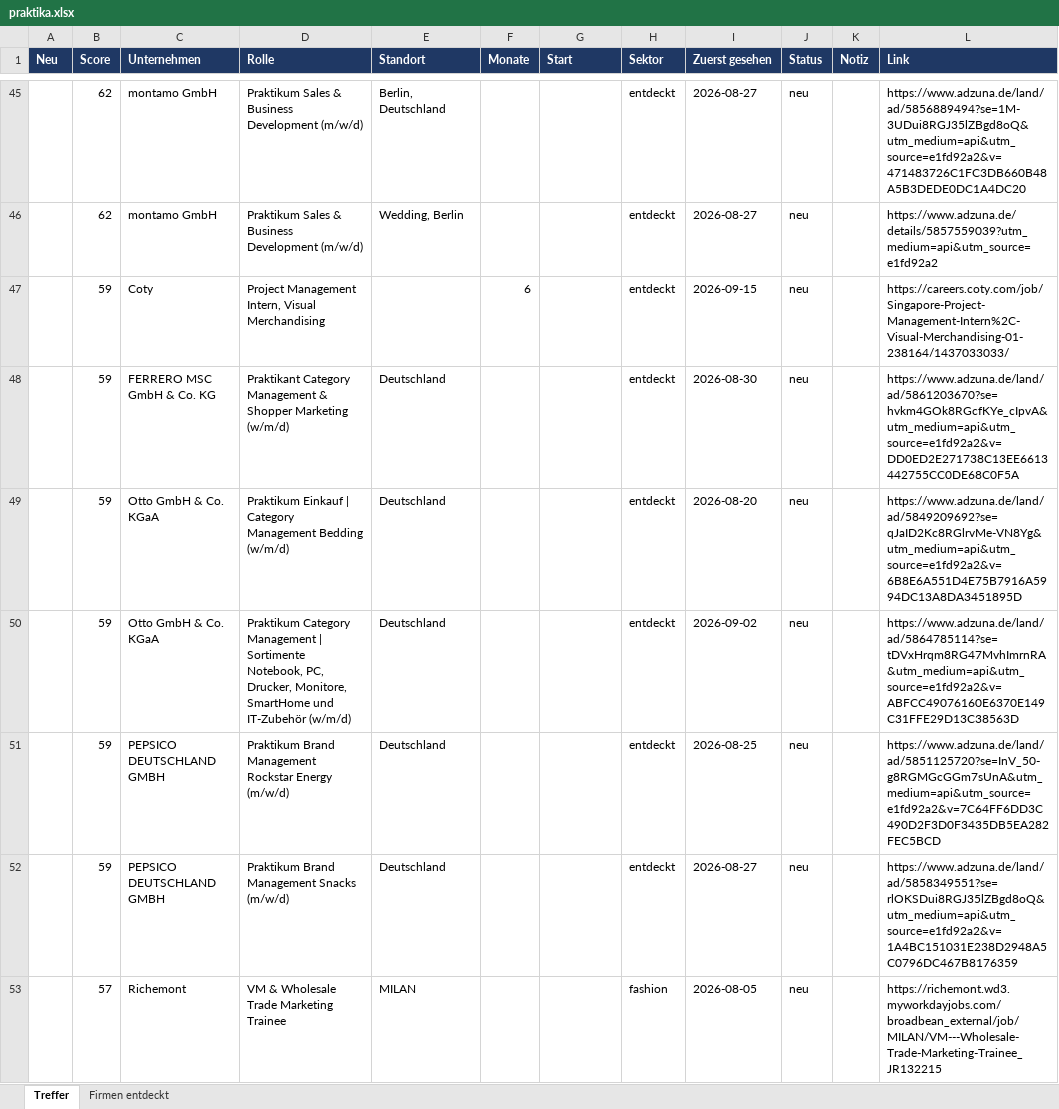
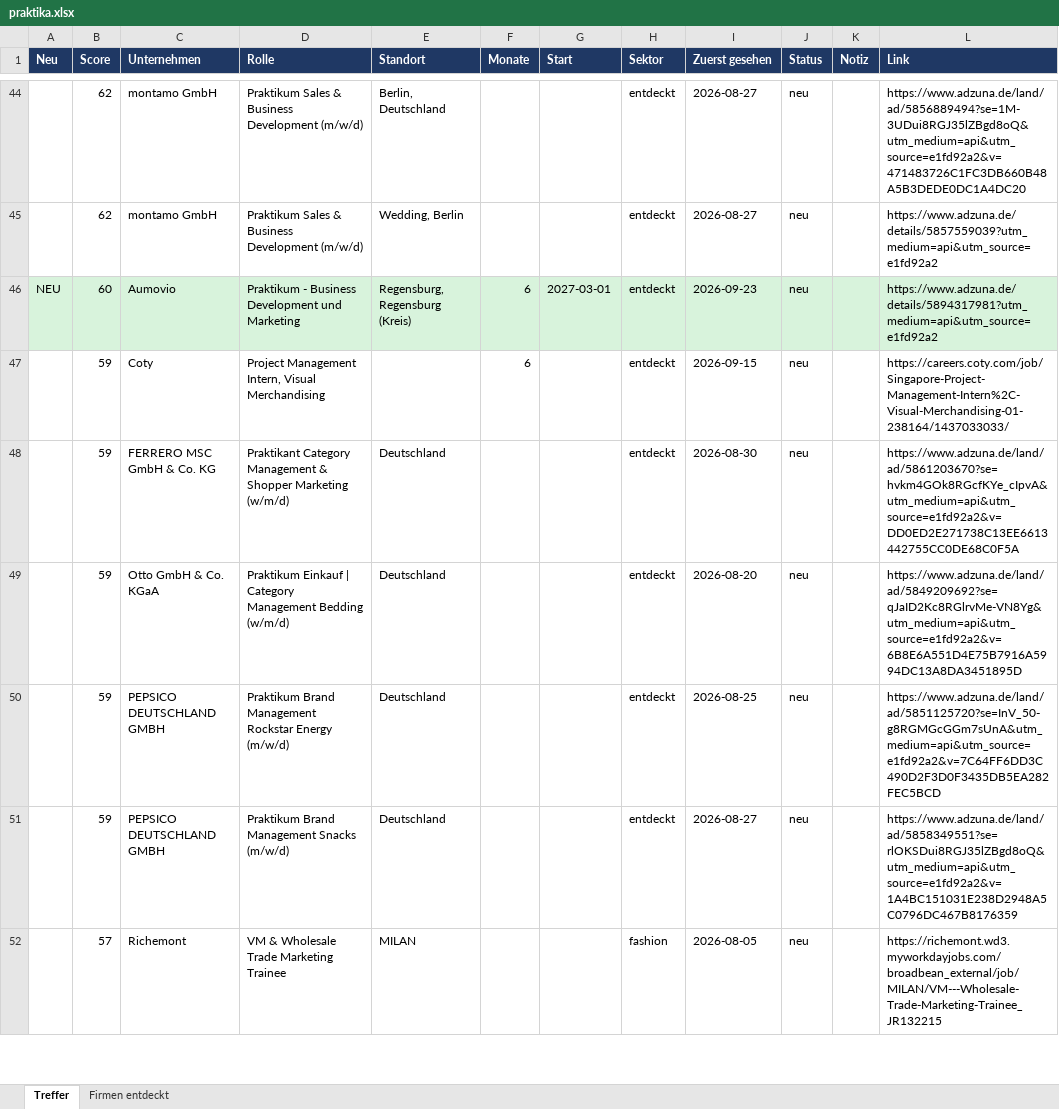
Before and after one commit to MathisKrug/Praktikum-Suchagent, an Excel workbook: docs/praktika.xlsx, sheet Treffer, drawn as a sheet; only a part is shown, gaps mark what is left out; values as stored, in another font and other column widths than the file's, no borders; removed rows and columns are numbered as before the commit, all else as after; the diff covers the shown part only; the diff names each change by its address in the sheet, - before the commit and + after, or states it on an @@ line.

```diff
--- a/docs/praktika.xlsx (sheet Treffer)
+++ b/docs/praktika.xlsx (sheet Treffer)
+row 46: NEU | 60 | Aumovio | Praktikum - Business Development und Marketing | Regensburg, Regensburg (Kreis) | 6 | 2027-03-01 | entdeckt | 2026-09-23 | neu |  | https://www.adzuna.de/details/5894317981?utm_medium=api&utm_source=e1fd92a2
-row 50:  | 59 | Otto GmbH & Co. KGaA | Praktikum Category Management | Sortimente Notebook, PC, Drucker, Monitore, SmartHome und IT-Zubehör (w/m/d) | Deutschland |  |  | entdeckt | 2026-09-02 | neu |  | https://www.adzuna.de/land/ad/5864785114?se=tDVxHrqm8RG47MvhImrnRA&utm_medium=api&utm_source=e1fd92a2&v=ABFCC49076160E6370E149C31FFE29D13C38563D
```
Also changed, not shown: 13 added rows and 8 removed rows elsewhere in this sheet, sheet Firmen entdeckt, 3 other files.
